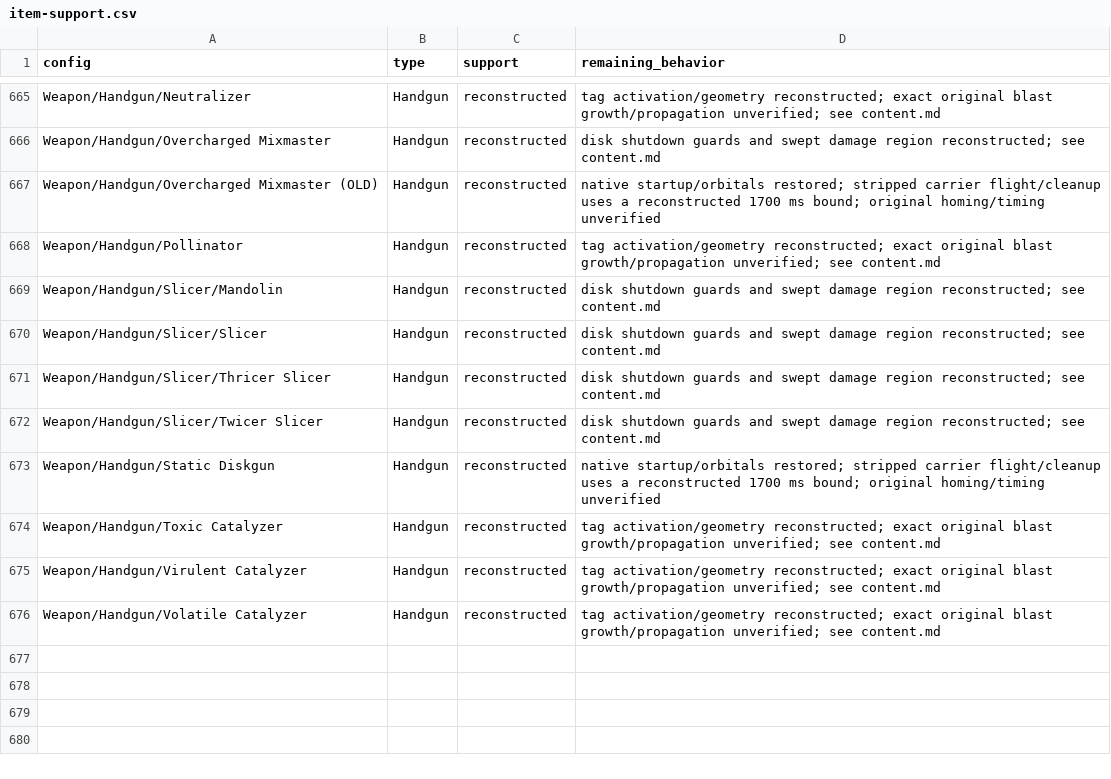
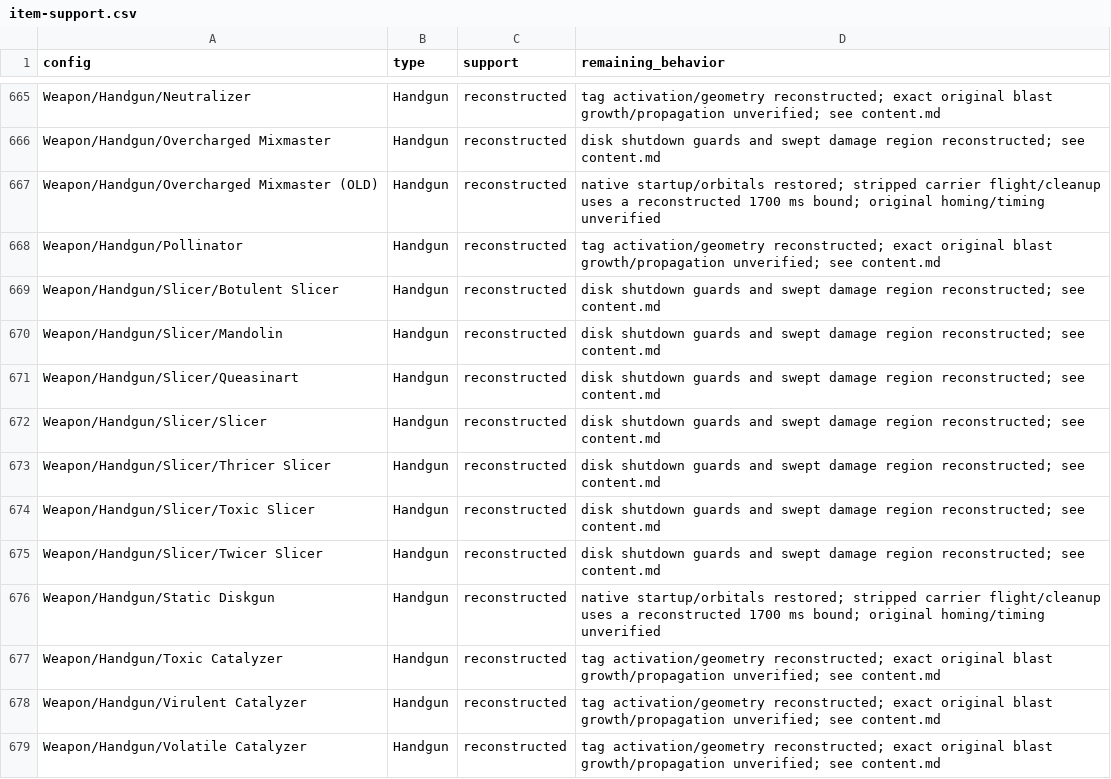
Before and after one commit to N0rule/Tortodrone, a CSV file: docs/item-support.csv, drawn as a sheet; only a part is shown, gaps mark what is left out.

Commit message:
Add new slicer weapons and Ice Axe variant
Add Toxic, Botulent, and Queasinart slicers with their stock recipes and recipe items, plus the Ice Axe, Tech Azure recolor. Import the new weapons' native attack graphs, including poison procs, and refresh the content baseline and support index.

```diff
--- a/docs/item-support.csv
+++ b/docs/item-support.csv
@@ -668,5 +668,8 @@ Weapon/Handgun/Overcharged Mixmaster (OLD),Handgun,reconstructed,native startup/
 Weapon/Handgun/Pollinator,Handgun,reconstructed,tag activation/geometry reconstructed; exact original blast growth/propagation unverified; see content.md
+Weapon/Handgun/Slicer/Botulent Slicer,Handgun,reconstructed,disk shutdown guards and swept damage region reconstructed; see content.md
 Weapon/Handgun/Slicer/Mandolin,Handgun,reconstructed,disk shutdown guards and swept damage region reconstructed; see content.md
+Weapon/Handgun/Slicer/Queasinart,Handgun,reconstructed,disk shutdown guards and swept damage region reconstructed; see content.md
 Weapon/Handgun/Slicer/Slicer,Handgun,reconstructed,disk shutdown guards and swept damage region reconstructed; see content.md
 Weapon/Handgun/Slicer/Thricer Slicer,Handgun,reconstructed,disk shutdown guards and swept damage region reconstructed; see content.md
+Weapon/Handgun/Slicer/Toxic Slicer,Handgun,reconstructed,disk shutdown guards and swept damage region reconstructed; see content.md
 Weapon/Handgun/Slicer/Twicer Slicer,Handgun,reconstructed,disk shutdown guards and swept damage region reconstructed; see content.md
```
Also changed, not shown: 16 other files.
